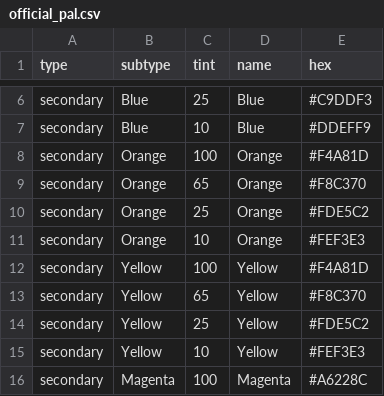
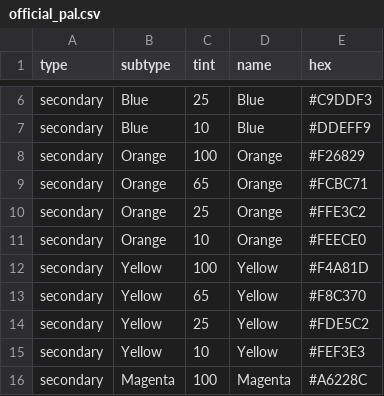
Before and after one commit to whocov/whotools, a CSV file: data-raw/official_pal.csv, drawn as a sheet; only a part is shown, gaps mark what is left out.

Commit message:
fix problem with official pal

```diff
--- a/data-raw/official_pal.csv
+++ b/data-raw/official_pal.csv
@@ -7,6 +7,6 @@ secondary,Blue,25,Blue,#C9DDF3
 secondary,Blue,10,Blue,#DDEFF9
-secondary,Orange,100,Orange,#F4A81D
-secondary,Orange,65,Orange,#F8C370
-secondary,Orange,25,Orange,#FDE5C2
-secondary,Orange,10,Orange,#FEF3E3
+secondary,Orange,100,Orange,#F26829
+secondary,Orange,65,Orange,#FCBC71
+secondary,Orange,25,Orange,#FFE3C2
+secondary,Orange,10,Orange,#FEECE0
 secondary,Yellow,100,Yellow,#F4A81D
```
Also changed, not shown: 1 other file.
